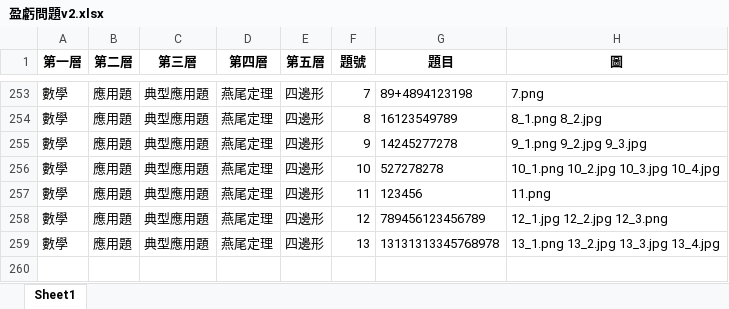
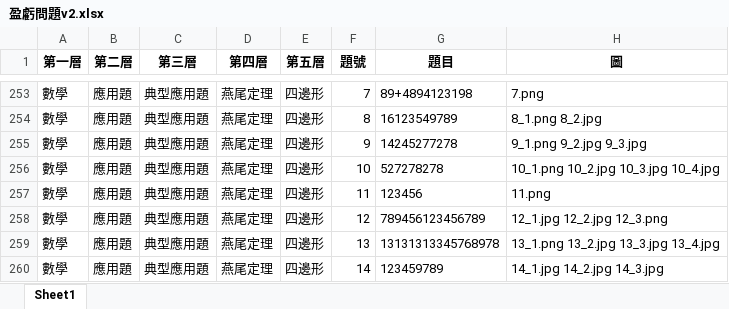
Before and after one commit to allen880612/Question-Database-System, an Excel workbook: database/盈虧問題v2.xlsx, sheet Sheet1, drawn as a sheet; only a part is shown, gaps mark what is left out; values as stored, in another font and other column widths than the file's, no borders; the diff names each change by its address in the sheet, - before the commit and + after, or states it on an @@ line.

```diff
--- a/database/盈虧問題v2.xlsx (sheet Sheet1)
+++ b/database/盈虧問題v2.xlsx (sheet Sheet1)
+row 260: 數學 | 應用題 | 典型應用題 | 燕尾定理 | 四邊形 | 14 | 123459789 | 14_1.jpg 14_2.jpg 14_3.jpg
```
Also changed, not shown: 5 other files.
